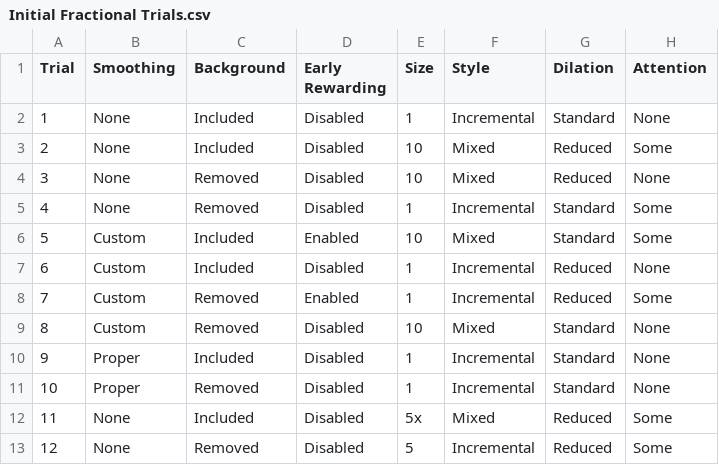
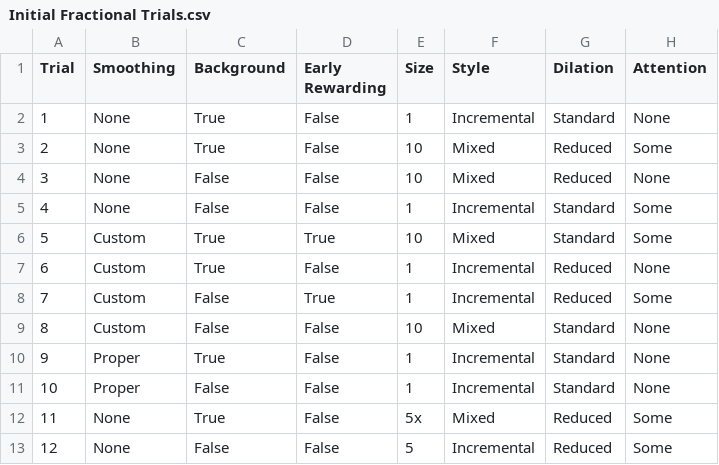
Before and after one commit to Isaac-McPadden/ExonIntronCNN, a CSV file: Other Information/Initial Fractional Trials.csv, drawn as a sheet.

```diff
--- a/Other Information/Initial Fractional Trials.csv
+++ b/Other Information/Initial Fractional Trials.csv
@@ -1,13 +1,13 @@
 Trial,Smoothing,Background,Early Rewarding,Size,Style,Dilation,Attention
-1,None,Included,Disabled,1,Incremental,Standard,None
-2,None,Included,Disabled,10,Mixed,Reduced,Some
-3,None,Removed,Disabled,10,Mixed,Reduced,None
-4,None,Removed,Disabled,1,Incremental,Standard,Some
-5,Custom,Included,Enabled,10,Mixed,Standard,Some
-6,Custom,Included,Disabled,1,Incremental,Reduced,None
-7,Custom,Removed,Enabled,1,Incremental,Reduced,Some
-8,Custom,Removed,Disabled,10,Mixed,Standard,None
-9,Proper,Included,Disabled,1,Incremental,Standard,None
-10,Proper,Removed,Disabled,1,Incremental,Standard,None
-11,None,Included,Disabled,5x,Mixed,Reduced,Some
-12,None,Removed,Disabled,5,Incremental,Reduced,Some
+1,None,True,False,1,Incremental,Standard,None
+2,None,True,False,10,Mixed,Reduced,Some
+3,None,False,False,10,Mixed,Reduced,None
+4,None,False,False,1,Incremental,Standard,Some
+5,Custom,True,True,10,Mixed,Standard,Some
+6,Custom,True,False,1,Incremental,Reduced,None
+7,Custom,False,True,1,Incremental,Reduced,Some
+8,Custom,False,False,10,Mixed,Standard,None
+9,Proper,True,False,1,Incremental,Standard,None
+10,Proper,False,False,1,Incremental,Standard,None
+11,None,True,False,5x,Mixed,Reduced,Some
+12,None,False,False,5,Incremental,Reduced,Some
```
Also changed, not shown: 2 other files.
